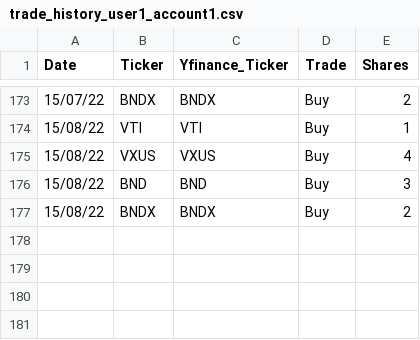
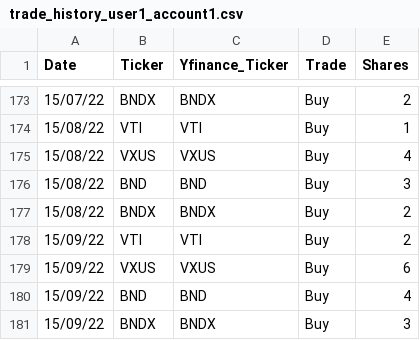
Before and after one commit to portfedh/portfolio_grafana, a CSV file: inputs/user1/trade_history_user1_account1.csv, drawn as a sheet; only a part is shown, gaps mark what is left out.

```diff
--- a/inputs/user1/trade_history_user1_account1.csv
+++ b/inputs/user1/trade_history_user1_account1.csv
@@ -177 +177,5 @@
 15/08/22,BNDX,BNDX,Buy,2
+15/09/22,VTI,VTI,Buy,2
+15/09/22,VXUS,VXUS,Buy,6
+15/09/22,BND,BND,Buy,4
+15/09/22,BNDX,BNDX,Buy,3
```
Also changed, not shown: inputs/user1/contributions_user1_account1.csv, inputs/user1/contributions_user1_account2.csv, 3 other files.
